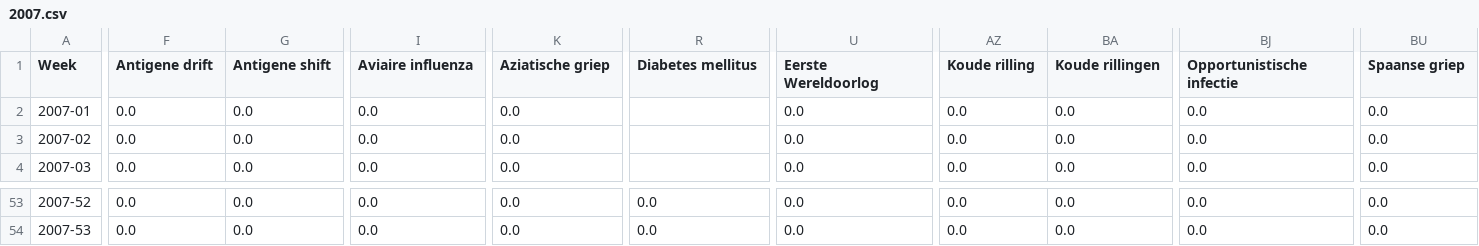
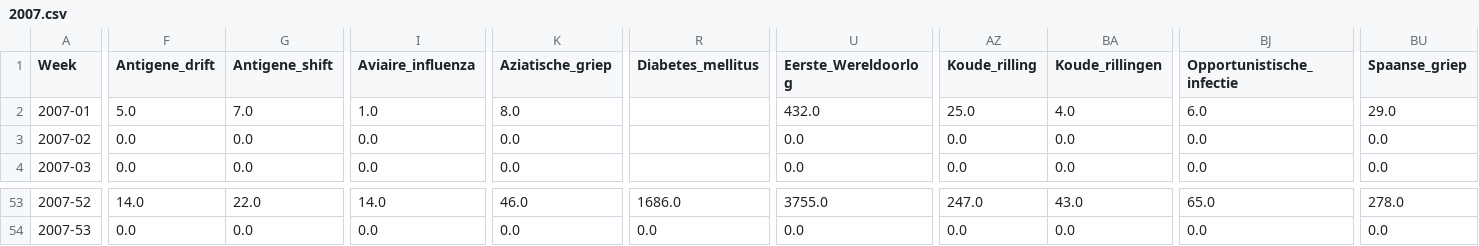
Before and after one commit to geektoni/seasonal_influenza_predictor, a CSV file: data/wikipedia_cyclerank/netherlands/2007.csv, drawn as a sheet; only a part is shown, gaps mark what is left out; the diff covers the shown part only; the diff names each change by its address in the sheet, - before the commit and + after, or states it on an @@ line.

```diff
--- a/data/wikipedia_cyclerank/netherlands/2007.csv
+++ b/data/wikipedia_cyclerank/netherlands/2007.csv
-F1: Antigene drift
+F1: Antigene_drift
-G1: Antigene shift
+G1: Antigene_shift
-I1: Aviaire influenza
+I1: Aviaire_influenza
-K1: Aziatische griep
+K1: Aziatische_griep
-R1: Diabetes mellitus
+R1: Diabetes_mellitus
-U1: Eerste Wereldoorlog
+U1: Eerste_Wereldoorlog
-AZ1: Koude rilling
+AZ1: Koude_rilling
-BA1: Koude rillingen
+BA1: Koude_rillingen
-BJ1: Opportunistische infectie
+BJ1: Opportunistische_infectie
-BU1: Spaanse griep
+BU1: Spaanse_griep
-F2 (Antigene_drift): 0.0
+F2 (Antigene_drift): 5.0
-G2 (Antigene_shift): 0.0
+G2 (Antigene_shift): 7.0
-I2 (Aviaire_influenza): 0.0
+I2 (Aviaire_influenza): 1.0
-K2 (Aziatische_griep): 0.0
+K2 (Aziatische_griep): 8.0
-U2 (Eerste_Wereldoorlog): 0.0
+U2 (Eerste_Wereldoorlog): 432.0
-AZ2 (Koude_rilling): 0.0
+AZ2 (Koude_rilling): 25.0
-BA2 (Koude_rillingen): 0.0
+BA2 (Koude_rillingen): 4.0
-BJ2 (Opportunistische_infectie): 0.0
+BJ2 (Opportunistische_infectie): 6.0
-BU2 (Spaanse_griep): 0.0
+BU2 (Spaanse_griep): 29.0
-F53 (Antigene_drift): 0.0
+F53 (Antigene_drift): 14.0
-G53 (Antigene_shift): 0.0
+G53 (Antigene_shift): 22.0
-I53 (Aviaire_influenza): 0.0
+I53 (Aviaire_influenza): 14.0
-K53 (Aziatische_griep): 0.0
+K53 (Aziatische_griep): 46.0
-R53 (Diabetes_mellitus): 0.0
+R53 (Diabetes_mellitus): 1686.0
-U53 (Eerste_Wereldoorlog): 0.0
+U53 (Eerste_Wereldoorlog): 3755.0
-AZ53 (Koude_rilling): 0.0
+AZ53 (Koude_rilling): 247.0
-BA53 (Koude_rillingen): 0.0
+BA53 (Koude_rillingen): 43.0
-BJ53 (Opportunistische_infectie): 0.0
+BJ53 (Opportunistische_infectie): 65.0
-BU53 (Spaanse_griep): 0.0
+BU53 (Spaanse_griep): 278.0
```
Also changed, not shown: 43 edited cells elsewhere in this file, data/wikipedia_cyclerank/netherlands/2008.csv.
